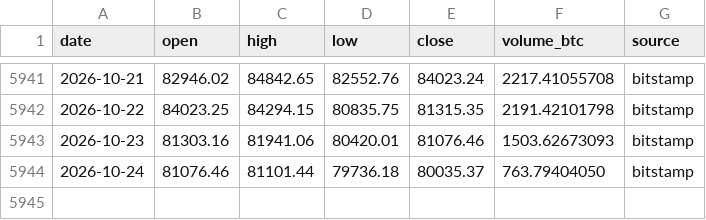
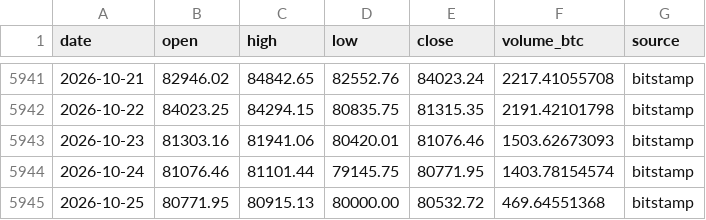
Before and after one commit to nateg511-wq/Daily-Weekly-Tracker, a CSV file: data/btc_usd_daily_full.csv, drawn as a sheet; only a part is shown, gaps mark what is left out.

```diff
--- a/data/btc_usd_daily_full.csv
+++ b/data/btc_usd_daily_full.csv
@@ -5943,2 +5943,3 @@ date,open,high,low,close,volume_btc,source
 2026-10-23,81303.16,81941.06,80420.01,81076.46,1503.62673093,bitstamp
-2026-10-24,81076.46,81101.44,79736.18,80035.37,763.79404050,bitstamp
+2026-10-24,81076.46,81101.44,79145.75,80771.95,1403.78154574,bitstamp
+2026-10-25,80771.95,80915.13,80000.00,80532.72,469.64551368,bitstamp
```
Also changed, not shown: data/btc_usd_daily.csv, data/indicators_monthly.csv, 13 other files.
